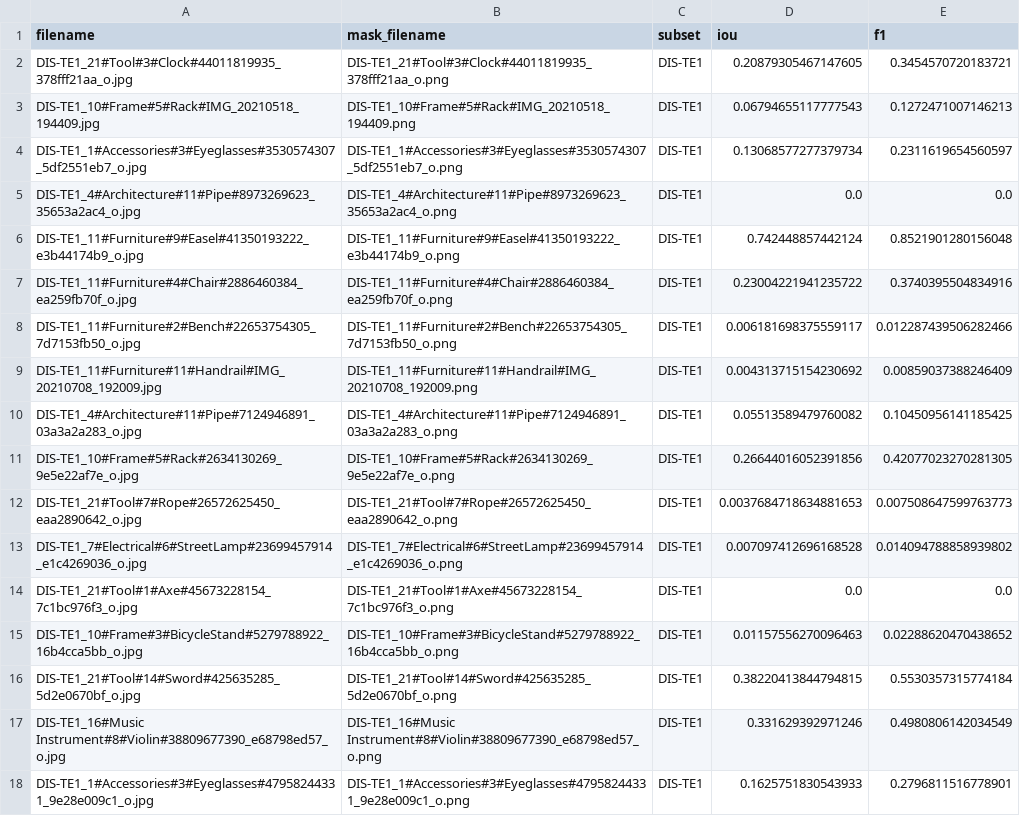
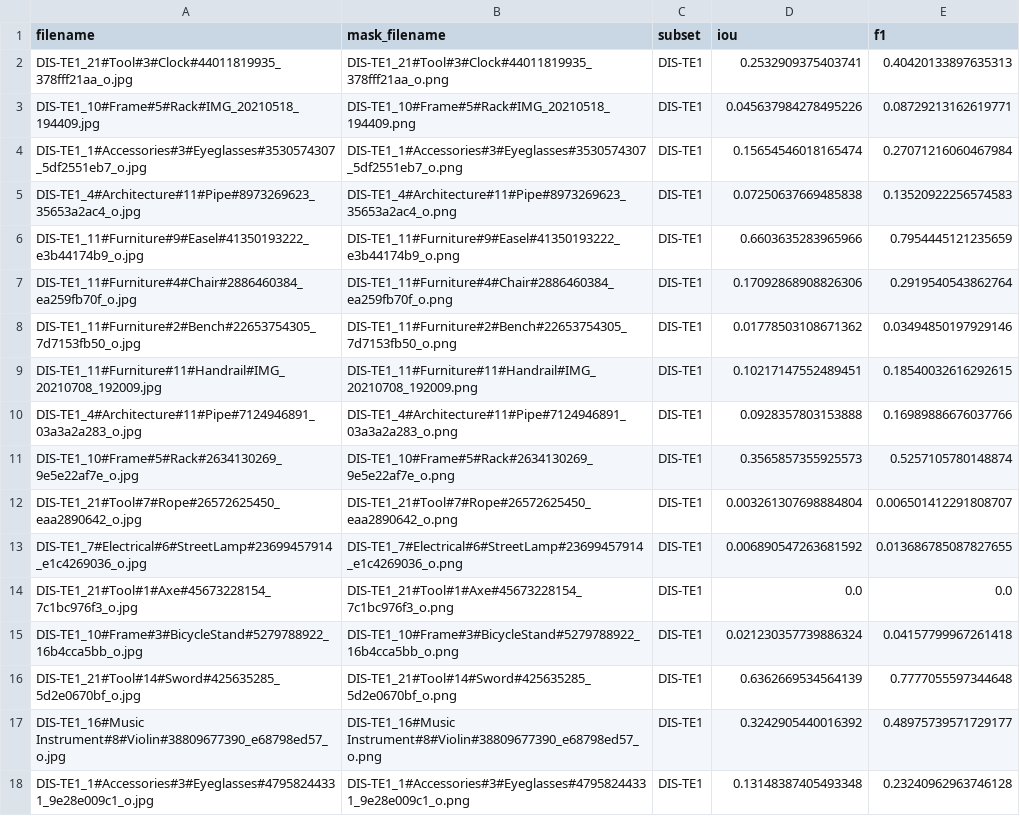
Before and after one commit to wengchienwei/classical-cv-product-segmentation, a CSV file: results/watershed/evaluation_results.csv, drawn as a sheet; only a part is shown; the diff covers the shown part only.

Commit message:
Re-run with optimal tuning parameters: kmeans k=3 HSV, watershed threshold=0.2

```diff
--- a/results/watershed/evaluation_results.csv
+++ b/results/watershed/evaluation_results.csv
@@ -1,18 +1,18 @@
 filename,mask_filename,subset,iou,f1
-DIS-TE1_21#Tool#3#Clock#44011819935_378fff21aa_o.jpg,DIS-TE1_21#Tool#3#Clock#44011819935_378fff21aa_o.png,DIS-TE1,0.20879305467147605,0.3454570720183721
-DIS-TE1_10#Frame#5#Rack#IMG_20210518_194409.jpg,DIS-TE1_10#Frame#5#Rack#IMG_20210518_194409.png,DIS-TE1,0.06794655117777543,0.1272471007146213
-DIS-TE1_1#Accessories#3#Eyeglasses#3530574307_5df2551eb7_o.jpg,DIS-TE1_1#Accessories#3#Eyeglasses#3530574307_5df2551eb7_o.png,DIS-TE1,0.13068577277379734,0.2311619654560597
-DIS-TE1_4#Architecture#11#Pipe#8973269623_35653a2ac4_o.jpg,DIS-TE1_4#Architecture#11#Pipe#8973269623_35653a2ac4_o.png,DIS-TE1,0.0,0.0
-DIS-TE1_11#Furniture#9#Easel#41350193222_e3b44174b9_o.jpg,DIS-TE1_11#Furniture#9#Easel#41350193222_e3b44174b9_o.png,DIS-TE1,0.742448857442124,0.8521901280156048
-DIS-TE1_11#Furniture#4#Chair#2886460384_ea259fb70f_o.jpg,DIS-TE1_11#Furniture#4#Chair#2886460384_ea259fb70f_o.png,DIS-TE1,0.23004221941235722,0.3740395504834916
-DIS-TE1_11#Furniture#2#Bench#22653754305_7d7153fb50_o.jpg,DIS-TE1_11#Furniture#2#Bench#22653754305_7d7153fb50_o.png,DIS-TE1,0.006181698375559117,0.012287439506282466
-DIS-TE1_11#Furniture#11#Handrail#IMG_20210708_192009.jpg,DIS-TE1_11#Furniture#11#Handrail#IMG_20210708_192009.png,DIS-TE1,0.004313715154230692,0.00859037388246409
-DIS-TE1_4#Architecture#11#Pipe#7124946891_03a3a2a283_o.jpg,DIS-TE1_4#Architecture#11#Pipe#7124946891_03a3a2a283_o.png,DIS-TE1,0.05513589479760082,0.10450956141185425
-DIS-TE1_10#Frame#5#Rack#2634130269_9e5e22af7e_o.jpg,DIS-TE1_10#Frame#5#Rack#2634130269_9e5e22af7e_o.png,DIS-TE1,0.26644016052391856,0.42077023270281305
-DIS-TE1_21#Tool#7#Rope#26572625450_eaa2890642_o.jpg,DIS-TE1_21#Tool#7#Rope#26572625450_eaa2890642_o.png,DIS-TE1,0.0037684718634881653,0.007508647599763773
-DIS-TE1_7#Electrical#6#StreetLamp#23699457914_e1c4269036_o.jpg,DIS-TE1_7#Electrical#6#StreetLamp#23699457914_e1c4269036_o.png,DIS-TE1,0.007097412696168528,0.014094788858939802
+DIS-TE1_21#Tool#3#Clock#44011819935_378fff21aa_o.jpg,DIS-TE1_21#Tool#3#Clock#44011819935_378fff21aa_o.png,DIS-TE1,0.2532909375403741,0.40420133897635313
+DIS-TE1_10#Frame#5#Rack#IMG_20210518_194409.jpg,DIS-TE1_10#Frame#5#Rack#IMG_20210518_194409.png,DIS-TE1,0.045637984278495226,0.08729213162619771
+DIS-TE1_1#Accessories#3#Eyeglasses#3530574307_5df2551eb7_o.jpg,DIS-TE1_1#Accessories#3#Eyeglasses#3530574307_5df2551eb7_o.png,DIS-TE1,0.15654546018165474,0.27071216060467984
+DIS-TE1_4#Architecture#11#Pipe#8973269623_35653a2ac4_o.jpg,DIS-TE1_4#Architecture#11#Pipe#8973269623_35653a2ac4_o.png,DIS-TE1,0.07250637669485838,0.13520922256574583
+DIS-TE1_11#Furniture#9#Easel#41350193222_e3b44174b9_o.jpg,DIS-TE1_11#Furniture#9#Easel#41350193222_e3b44174b9_o.png,DIS-TE1,0.6603635283965966,0.7954445121235659
+DIS-TE1_11#Furniture#4#Chair#2886460384_ea259fb70f_o.jpg,DIS-TE1_11#Furniture#4#Chair#2886460384_ea259fb70f_o.png,DIS-TE1,0.17092868908826306,0.2919540543862764
+DIS-TE1_11#Furniture#2#Bench#22653754305_7d7153fb50_o.jpg,DIS-TE1_11#Furniture#2#Bench#22653754305_7d7153fb50_o.png,DIS-TE1,0.01778503108671362,0.03494850197929146
+DIS-TE1_11#Furniture#11#Handrail#IMG_20210708_192009.jpg,DIS-TE1_11#Furniture#11#Handrail#IMG_20210708_192009.png,DIS-TE1,0.10217147552489451,0.18540032616292615
+DIS-TE1_4#Architecture#11#Pipe#7124946891_03a3a2a283_o.jpg,DIS-TE1_4#Architecture#11#Pipe#7124946891_03a3a2a283_o.png,DIS-TE1,0.0928357803153888,0.16989886676037766
+DIS-TE1_10#Frame#5#Rack#2634130269_9e5e22af7e_o.jpg,DIS-TE1_10#Frame#5#Rack#2634130269_9e5e22af7e_o.png,DIS-TE1,0.3565857355925573,0.5257105780148874
+DIS-TE1_21#Tool#7#Rope#26572625450_eaa2890642_o.jpg,DIS-TE1_21#Tool#7#Rope#26572625450_eaa2890642_o.png,DIS-TE1,0.003261307698884804,0.006501412291808707
+DIS-TE1_7#Electrical#6#StreetLamp#23699457914_e1c4269036_o.jpg,DIS-TE1_7#Electrical#6#StreetLamp#23699457914_e1c4269036_o.png,DIS-TE1,0.006890547263681592,0.013686785087827655
 DIS-TE1_21#Tool#1#Axe#45673228154_7c1bc976f3_o.jpg,DIS-TE1_21#Tool#1#Axe#45673228154_7c1bc976f3_o.png,DIS-TE1,0.0,0.0
-DIS-TE1_10#Frame#3#BicycleStand#5279788922_16b4cca5bb_o.jpg,DIS-TE1_10#Frame#3#BicycleStand#5279788922_16b4cca5bb_o.png,DIS-TE1,0.01157556270096463,0.02288620470438652
-DIS-TE1_21#Tool#14#Sword#425635285_5d2e0670bf_o.jpg,DIS-TE1_21#Tool#14#Sword#425635285_5d2e0670bf_o.png,DIS-TE1,0.38220413844794815,0.5530357315774184
-DIS-TE1_16#Music Instrument#8#Violin#38809677390_e68798ed57_o.jpg,DIS-TE1_16#Music Instrument#8#Violin#38809677390_e68798ed57_o.png,DIS-TE1,0.331629392971246,0.4980806142034549
-DIS-TE1_1#Accessories#3#Eyeglasses#47958244331_9e28e009c1_o.jpg,DIS-TE1_1#Accessories#3#Eyeglasses#47958244331_9e28e009c1_o.png,DIS-TE1,0.1625751830543933,0.2796811516778901
+DIS-TE1_10#Frame#3#BicycleStand#5279788922_16b4cca5bb_o.jpg,DIS-TE1_10#Frame#3#BicycleStand#5279788922_16b4cca5bb_o.png,DIS-TE1,0.021230357739886324,0.04157799967261418
+DIS-TE1_21#Tool#14#Sword#425635285_5d2e0670bf_o.jpg,DIS-TE1_21#Tool#14#Sword#425635285_5d2e0670bf_o.png,DIS-TE1,0.6362669534564139,0.7777055597344648
+DIS-TE1_16#Music Instrument#8#Violin#38809677390_e68798ed57_o.jpg,DIS-TE1_16#Music Instrument#8#Violin#38809677390_e68798ed57_o.png,DIS-TE1,0.3242905440016392,0.48975739571729177
+DIS-TE1_1#Accessories#3#Eyeglasses#47958244331_9e28e009c1_o.jpg,DIS-TE1_1#Accessories#3#Eyeglasses#47958244331_9e28e009c1_o.png,DIS-TE1,0.13148387405493348,0.23240962963746128
```
Also changed, not shown: 122 edited cells elsewhere in this file, results/kmeans/evaluation_results.csv, results/kmeans/kmeans_results.csv, 7 other files.
